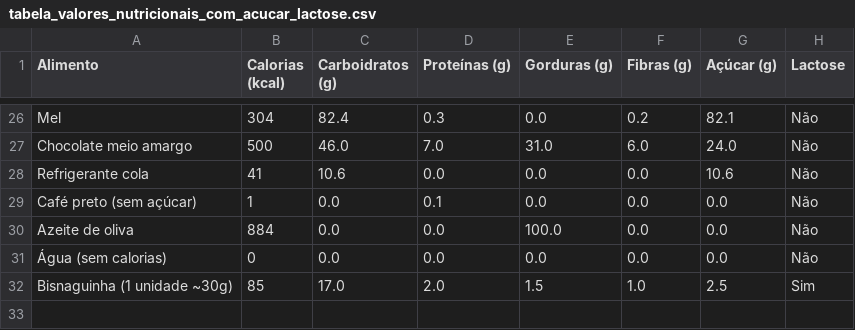
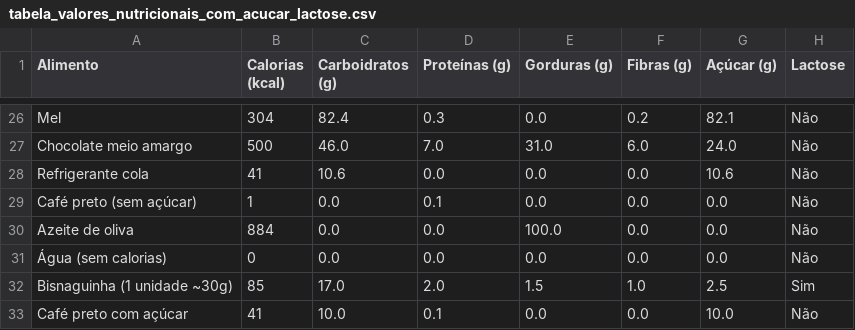
Before and after one commit to Jobsoliver97/alimentos-jonathan, a CSV file: tabela_valores_nutricionais_com_acucar_lactose.csv, drawn as a sheet; only a part is shown, gaps mark what is left out.

Commit message:
Update tabela_valores_nutricionais_com_acucar_lactose.csv

```diff
--- a/tabela_valores_nutricionais_com_acucar_lactose.csv
+++ b/tabela_valores_nutricionais_com_acucar_lactose.csv
@@ -32 +32,2 @@ Azeite de oliva,884,0.0,0.0,100.0,0.0,0.0,Não
 Bisnaguinha (1 unidade ~30g),85,17.0,2.0,1.5,1.0,2.5,Sim
+Café preto com açúcar,41,10.0,0.1,0.0,0.0,10.0,Não
```
